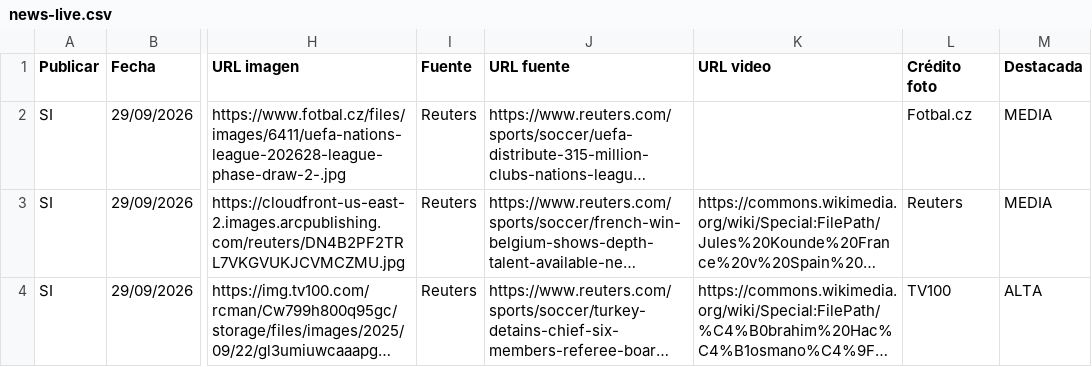
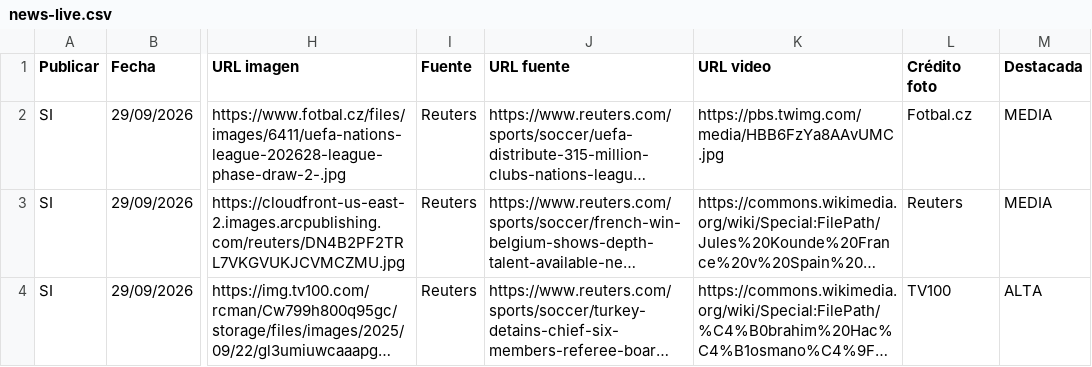
Before and after one commit to RanaMatiusTV/RanaSports, a CSV file: assets/news-live.csv, drawn as a sheet; only a part is shown, gaps mark what is left out; long unchanged cells end in …; the diff names each change by its address in the sheet, - before the commit and + after, or states it on an @@ line.

```diff
--- a/assets/news-live.csv
+++ b/assets/news-live.csv
-K2 (URL video): (empty)
+K2 (URL video): https://pbs.twimg.com/media/HBB6FzYa8AAvUMC.jpg
```
